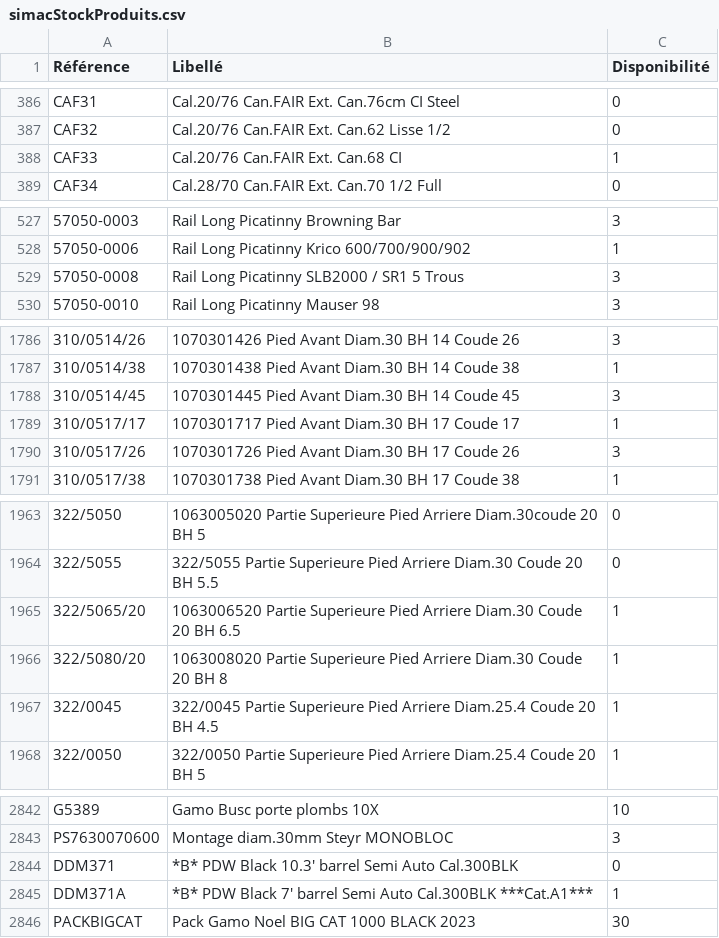
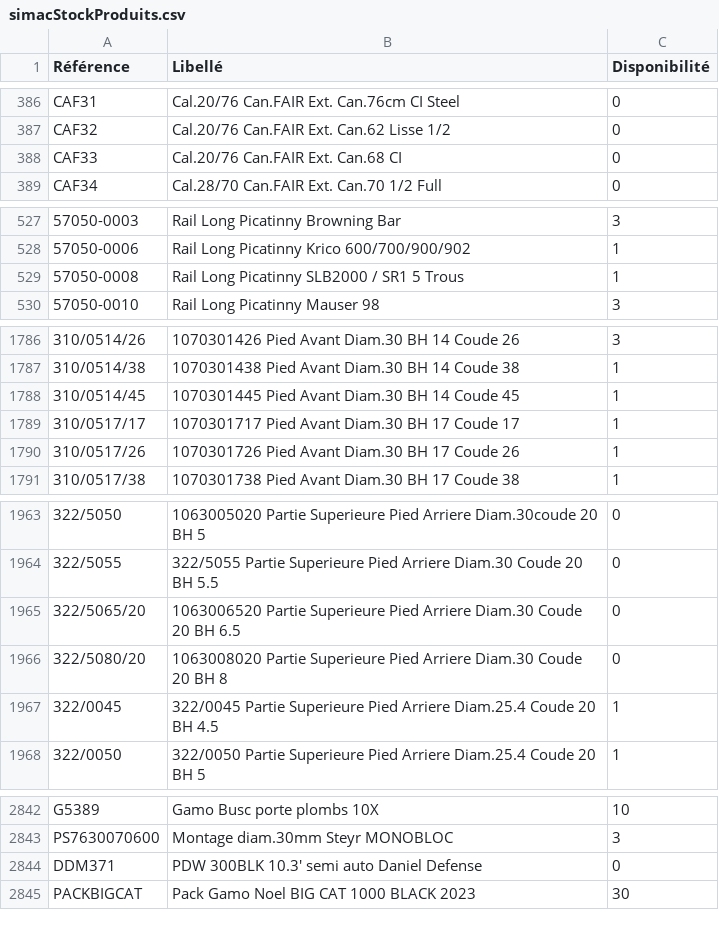
Before and after one commit to Jonathan-djimbi/arsenal-pro, a CSV file: suppliers/simacStockProduits.csv, drawn as a sheet; only a part is shown, gaps mark what is left out; the diff covers the shown part only; the diff names each change by its address in the sheet, - before the commit and + after, or states it on an @@ line.

```diff
--- a/suppliers/simacStockProduits.csv
+++ b/suppliers/simacStockProduits.csv
-C388 (Disponibilité): 1
+C388 (Disponibilité): 0
-C529 (Disponibilité): 3
+C529 (Disponibilité): 1
-C1788 (Disponibilité): 3
+C1788 (Disponibilité): 1
-C1790 (Disponibilité): 3
+C1790 (Disponibilité): 1
-C1965:C1966 (Disponibilité): 1
+C1965:C1966 (Disponibilité): 0
-B2844 (Libellé): *B* PDW Black 10.3' barrel Semi Auto Cal.300BLK
+B2844 (Libellé): PDW 300BLK 10.3' semi auto Daniel Defense
-row 2845: DDM371A | *B* PDW Black 7' barrel Semi Auto Cal.300BLK ***Cat.A1*** | 1
```
Also changed, not shown: 29 edited cells elsewhere in this file, suppliers/europarmStockProduits.csv, 3 other files.
